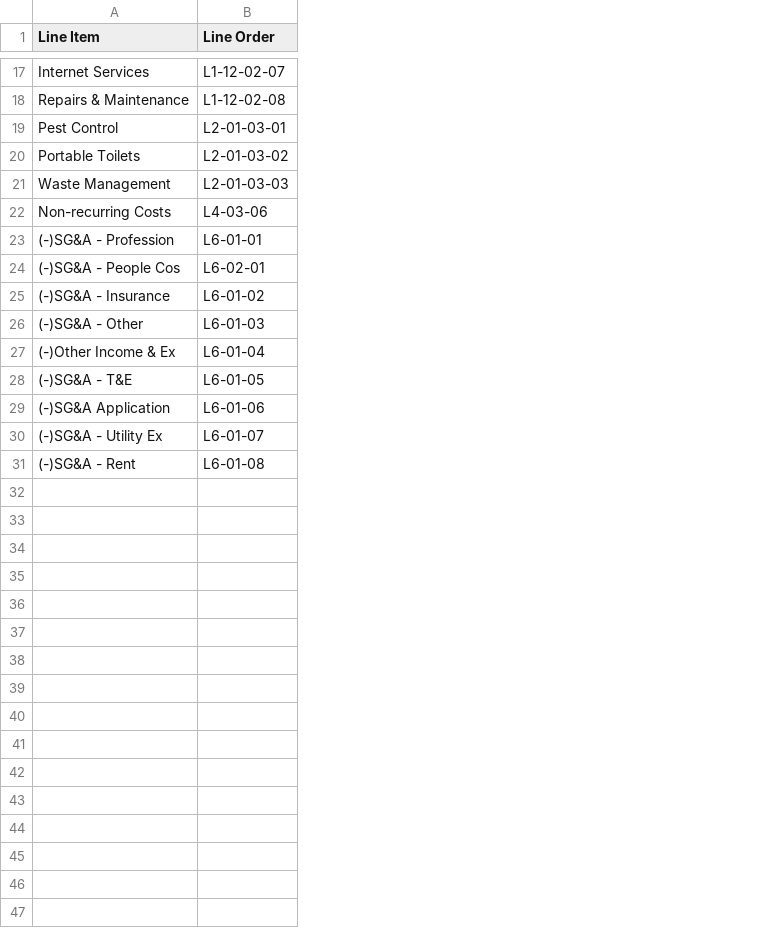
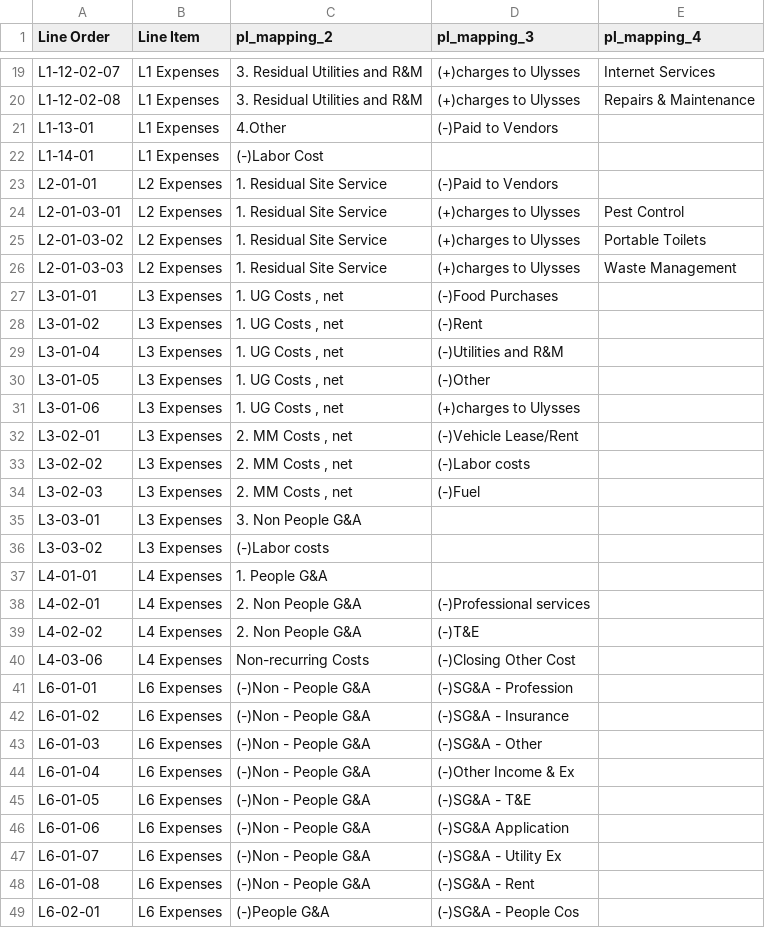
Before and after one commit to reef-os/daily-pnl, a CSV file: static/line_order_mapping.csv, drawn as a sheet; only a part is shown, gaps mark what is left out; removed rows and columns are numbered as before the commit, all else as after; the diff covers the shown part only; the diff names each change by its address in the sheet, - before the commit and + after, or states it on an @@ line.

Commit message:
waste manengment dışındaki sorunlar çözüldü

```diff
--- a/static/line_order_mapping.csv
+++ b/static/line_order_mapping.csv
-column A (Line Item), rows 17-23: Internet Services | Repairs & Maintenance | Pest Control | Portable Toilets | Waste Management | Non-recurring Costs | (-)SG&A - Profession; rows 25-31: (-)SG&A - Insurance | (-)SG&A - Other | (-)Other Income & Ex | (-)SG&A - T&E | (-)SG&A Application | (-)SG&A - Utility Ex | (-)SG&A - Rent
+column B (Line Item), rows 19-20: L1 Expenses | L1 Expenses; rows 24-26: all L2 Expenses; rows 40-48: L4 Expenses | L6 Expenses | L6 Expenses | L6 Expenses | L6 Expenses | L6 Expenses | L6 Expenses | L6 Expenses | L6 Expenses
+column C (pl_mapping_2), rows 19-20: 3. Residual Utilities and R&M | 3. Residual Utilities and R&M; rows 24-26: all 1. Residual Site Service; rows 40-48: Non-recurring Costs | (-)Non - People G&A | (-)Non - People G&A | (-)Non - People G&A | (-)Non - People G&A | (-)Non - People G&A | (-)Non - People G&A | (-)Non - People G&A | (-)Non - People G&A
+column D (pl_mapping_3), rows 19-20: (+)charges to Ulysses | (+)charges to Ulysses; rows 24-26: all (+)charges to Ulysses; rows 40-48: (-)Closing Other Cost | (-)SG&A - Profession | (-)SG&A - Insurance | (-)SG&A - Other | (-)Other Income & Ex | (-)SG&A - T&E | (-)SG&A Application | (-)SG&A - Utility Ex | (-)SG&A - Rent
+column E (pl_mapping_4), rows 19-20: Internet Services | Repairs & Maintenance; rows 24-26: Pest Control | Portable Toilets | Waste Management
+row 21: L1-13-01 | L1 Expenses | 4.Other | (-)Paid to Vendors
+row 22: L1-14-01 | L1 Expenses | (-)Labor Cost
+row 23: L2-01-01 | L2 Expenses | 1. Residual Site Service | (-)Paid to Vendors
+row 27: L3-01-01 | L3 Expenses | 1. UG Costs , net | (-)Food Purchases
+row 28: L3-01-02 | L3 Expenses | 1. UG Costs , net | (-)Rent
+row 29: L3-01-04 | L3 Expenses | 1. UG Costs , net | (-)Utilities and R&M
+row 30: L3-01-05 | L3 Expenses | 1. UG Costs , net | (-)Other
+row 31: L3-01-06 | L3 Expenses | 1. UG Costs , net | (+)charges to Ulysses
+row 32: L3-02-01 | L3 Expenses | 2. MM Costs , net | (-)Vehicle Lease/Rent
+row 33: L3-02-02 | L3 Expenses | 2. MM Costs , net | (-)Labor costs
+row 34: L3-02-03 | L3 Expenses | 2. MM Costs , net | (-)Fuel
+row 35: L3-03-01 | L3 Expenses | 3. Non People G&A
+row 36: L3-03-02 | L3 Expenses | (-)Labor costs
+row 37: L4-01-01 | L4 Expenses | 1. People G&A
+row 38: L4-02-01 | L4 Expenses | 2. Non People G&A | (-)Professional services
+row 39: L4-02-02 | L4 Expenses | 2. Non People G&A | (-)T&E
@@ row 24 moved to row 49: L6-02-01 @@
```
Also changed, not shown: 2 added rows, 5 moved rows and 2 edited cells elsewhere in this file, 23 other files.
